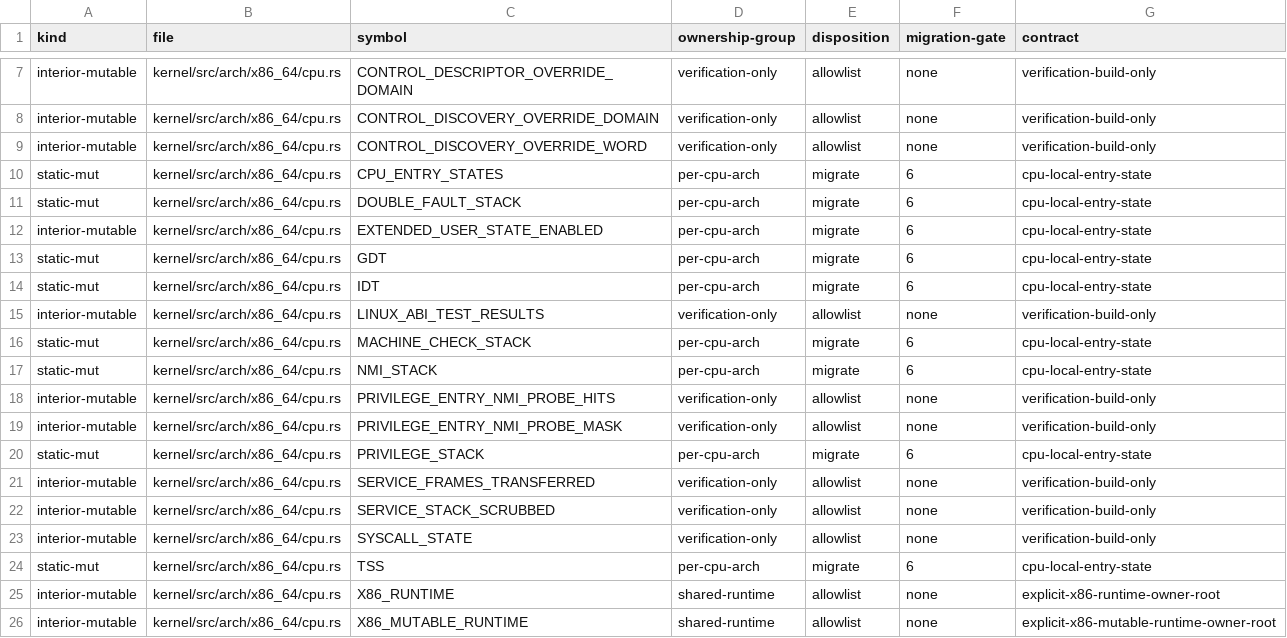
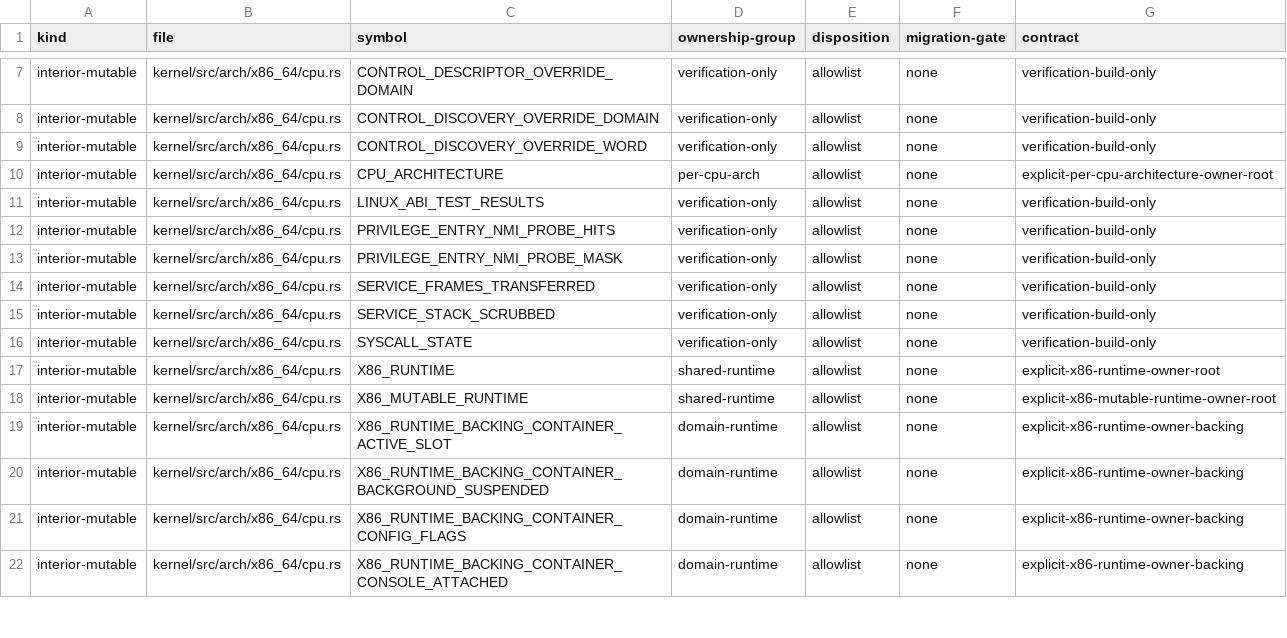
Before and after one commit to gmkurtzer/ginux, a TSV file: docs/feedback-hardening/writable-globals.tsv, drawn as a sheet; only a part is shown, gaps mark what is left out; the shorter side is filled out with more unchanged rows.

Commit message:
Own per-CPU architecture state
Signed-off-by: Gregory M. Kurtzer <gmkurtzer@gmail.com>

```diff
--- a/docs/feedback-hardening/writable-globals.tsv
+++ b/docs/feedback-hardening/writable-globals.tsv
@@ -9,13 +9,6 @@ interior-mutable	kernel/src/arch/x86_64/cpu.rs	CONTROL_DISCOVERY_OVERRIDE_DOMAIN
 interior-mutable	kernel/src/arch/x86_64/cpu.rs	CONTROL_DISCOVERY_OVERRIDE_WORD	verification-only	allowlist	none	verification-build-only
-static-mut	kernel/src/arch/x86_64/cpu.rs	CPU_ENTRY_STATES	per-cpu-arch	migrate	6	cpu-local-entry-state
-static-mut	kernel/src/arch/x86_64/cpu.rs	DOUBLE_FAULT_STACK	per-cpu-arch	migrate	6	cpu-local-entry-state
-interior-mutable	kernel/src/arch/x86_64/cpu.rs	EXTENDED_USER_STATE_ENABLED	per-cpu-arch	migrate	6	cpu-local-entry-state
-static-mut	kernel/src/arch/x86_64/cpu.rs	GDT	per-cpu-arch	migrate	6	cpu-local-entry-state
-static-mut	kernel/src/arch/x86_64/cpu.rs	IDT	per-cpu-arch	migrate	6	cpu-local-entry-state
+interior-mutable	kernel/src/arch/x86_64/cpu.rs	CPU_ARCHITECTURE	per-cpu-arch	allowlist	none	explicit-per-cpu-architecture-owner-root
 interior-mutable	kernel/src/arch/x86_64/cpu.rs	LINUX_ABI_TEST_RESULTS	verification-only	allowlist	none	verification-build-only
-static-mut	kernel/src/arch/x86_64/cpu.rs	MACHINE_CHECK_STACK	per-cpu-arch	migrate	6	cpu-local-entry-state
-static-mut	kernel/src/arch/x86_64/cpu.rs	NMI_STACK	per-cpu-arch	migrate	6	cpu-local-entry-state
 interior-mutable	kernel/src/arch/x86_64/cpu.rs	PRIVILEGE_ENTRY_NMI_PROBE_HITS	verification-only	allowlist	none	verification-build-only
 interior-mutable	kernel/src/arch/x86_64/cpu.rs	PRIVILEGE_ENTRY_NMI_PROBE_MASK	verification-only	allowlist	none	verification-build-only
-static-mut	kernel/src/arch/x86_64/cpu.rs	PRIVILEGE_STACK	per-cpu-arch	migrate	6	cpu-local-entry-state
 interior-mutable	kernel/src/arch/x86_64/cpu.rs	SERVICE_FRAMES_TRANSFERRED	verification-only	allowlist	none	verification-build-only
@@ -23,3 +16,2 @@ interior-mutable	kernel/src/arch/x86_64/cpu.rs	SERVICE_STACK_SCRUBBED	verificati
 interior-mutable	kernel/src/arch/x86_64/cpu.rs	SYSCALL_STATE	verification-only	allowlist	none	verification-build-only
-static-mut	kernel/src/arch/x86_64/cpu.rs	TSS	per-cpu-arch	migrate	6	cpu-local-entry-state
 interior-mutable	kernel/src/arch/x86_64/cpu.rs	X86_RUNTIME	shared-runtime	allowlist	none	explicit-x86-runtime-owner-root
```
Also changed, not shown: 2 other files.
